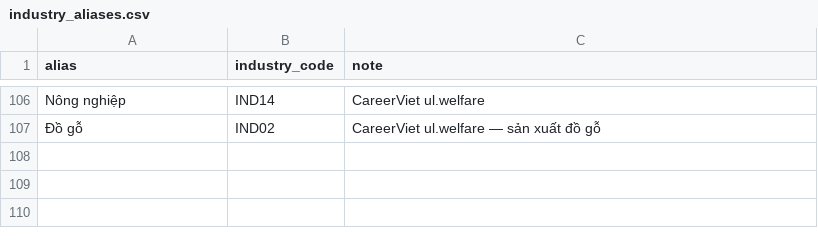
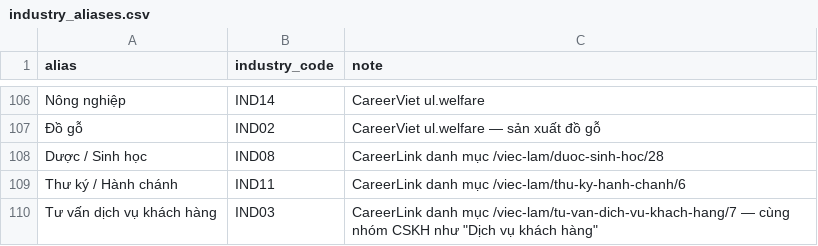
Before and after one commit to DuongLor/jobmarket-crawl, a CSV file: seeds/industry_aliases.csv, drawn as a sheet; only a part is shown, gaps mark what is left out; the diff names each change by its address in the sheet, - before the commit and + after, or states it on an @@ line.

```diff
--- a/seeds/industry_aliases.csv
+++ b/seeds/industry_aliases.csv
+row 108: Dược / Sinh học | IND08 | CareerLink danh mục /viec-lam/duoc-sinh-hoc/28
+row 109: Thư ký / Hành chánh | IND11 | CareerLink danh mục /viec-lam/thu-ky-hanh-chanh/6
+row 110: Tư vấn dịch vụ khách hàng | IND03 | CareerLink danh mục /viec-lam/tu-van-dich-vu-khach-hang/7 — cùng nhóm CSKH như "Dịch vụ khách hàng"
```
Also changed, not shown: seeds/province_aliases.csv, seeds/provinces.csv, 25 other files.
